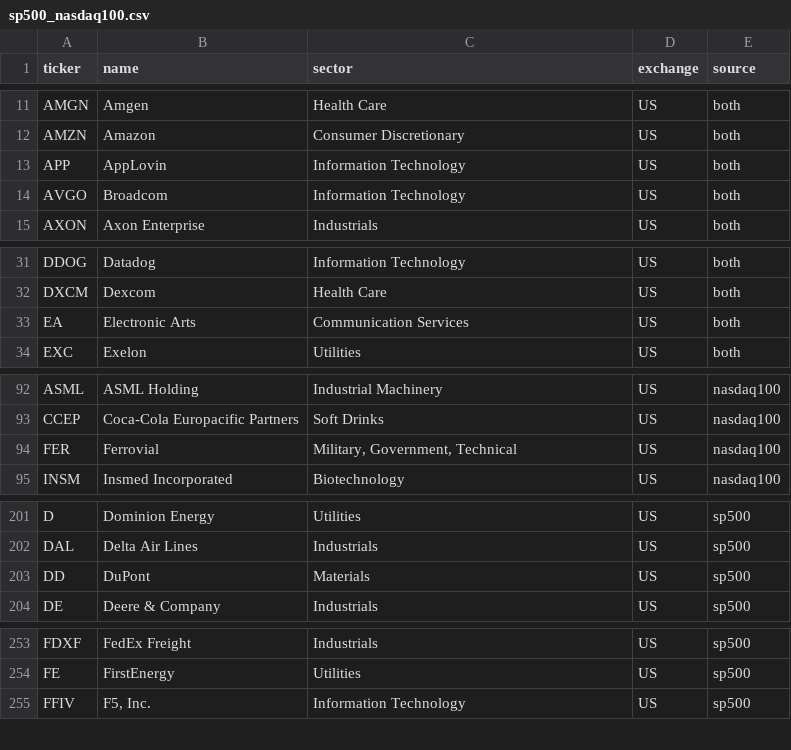
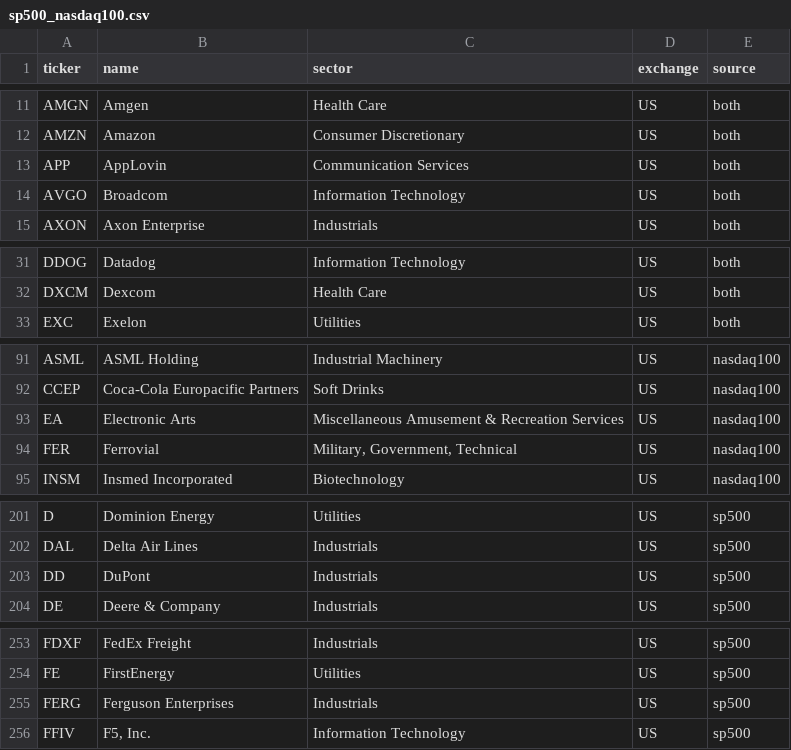
Before and after one commit to YIBOWAY/ai-quant-platform, a CSV file: data/options_universe/sp500_nasdaq100.csv, drawn as a sheet; only a part is shown, gaps mark what is left out.

```diff
--- a/data/options_universe/sp500_nasdaq100.csv
+++ b/data/options_universe/sp500_nasdaq100.csv
@@ -12,3 +12,3 @@ AMGN,Amgen,Health Care,US,both
 AMZN,Amazon,Consumer Discretionary,US,both
-APP,AppLovin,Information Technology,US,both
+APP,AppLovin,Communication Services,US,both
 AVGO,Broadcom,Information Technology,US,both
@@ -32,3 +32,2 @@ DDOG,Datadog,Information Technology,US,both
 DXCM,Dexcom,Health Care,US,both
-EA,Electronic Arts,Communication Services,US,both
 EXC,Exelon,Utilities,US,both
@@ -93,2 +92,3 @@ ASML,ASML Holding,Industrial Machinery,US,nasdaq100
 CCEP,Coca-Cola Europacific Partners,Soft Drinks,US,nasdaq100
+EA,Electronic Arts,Miscellaneous Amusement & Recreation Services,US,nasdaq100
 FER,Ferrovial,"Military, Government, Technical",US,nasdaq100
@@ -202,3 +202,3 @@ D,Dominion Energy,Utilities,US,sp500
 DAL,Delta Air Lines,Industrials,US,sp500
-DD,DuPont,Materials,US,sp500
+DD,DuPont,Industrials,US,sp500
 DE,Deere & Company,Industrials,US,sp500
@@ -254,2 +254,3 @@ FDXF,FedEx Freight,Industrials,US,sp500
 FE,FirstEnergy,Utilities,US,sp500
+FERG,Ferguson Enterprises,Industrials,US,sp500
 FFIV,"F5, Inc.",Information Technology,US,sp500
```
Also changed, not shown: data/options_universe/earnings_calendar.csv.
